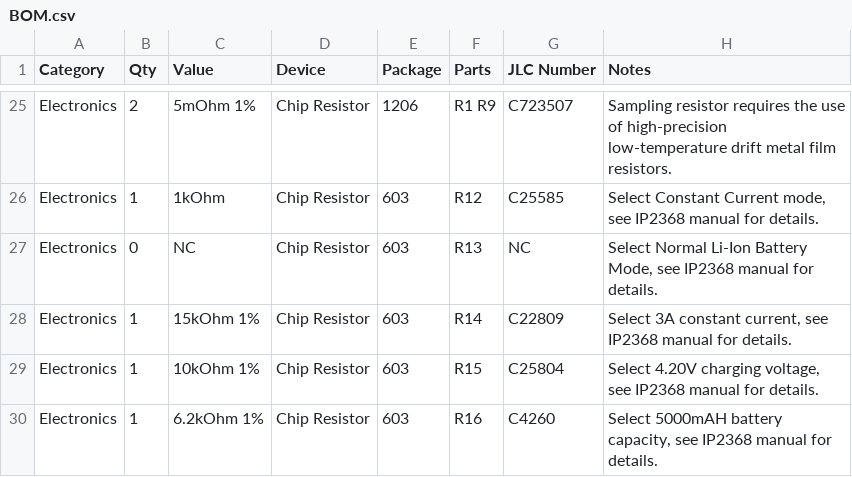
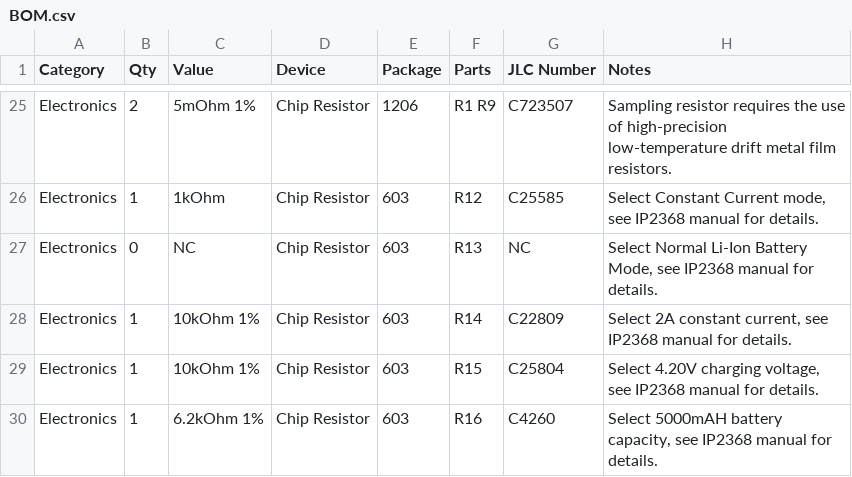
Before and after one commit to Redstone1024/Fursuit-CylinderFan, a CSV file: BOM.csv, drawn as a sheet; only a part is shown, gaps mark what is left out.

```diff
--- a/BOM.csv
+++ b/BOM.csv
@@ -27,3 +27,3 @@ Electronics,1,1kOhm,Chip Resistor,603,R12,C25585,"Select Constant Current mode,
 Electronics,0,NC,Chip Resistor,603,R13,NC,"Select Normal Li-Ion Battery Mode, see IP2368 manual for details."
-Electronics,1,15kOhm 1%,Chip Resistor,603,R14,C22809,"Select 3A constant current, see IP2368 manual for details."
+Electronics,1,10kOhm 1%,Chip Resistor,603,R14,C22809,"Select 2A constant current, see IP2368 manual for details."
 Electronics,1,10kOhm 1%,Chip Resistor,603,R15,C25804,"Select 4.20V charging voltage, see IP2368 manual for details."
```
Also changed, not shown: 1 other file.
